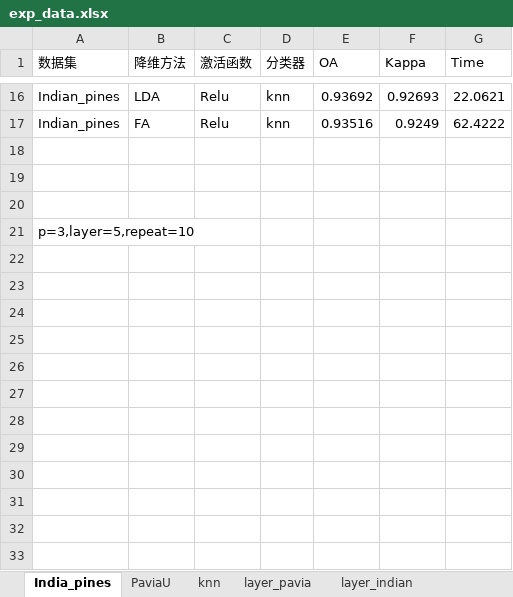
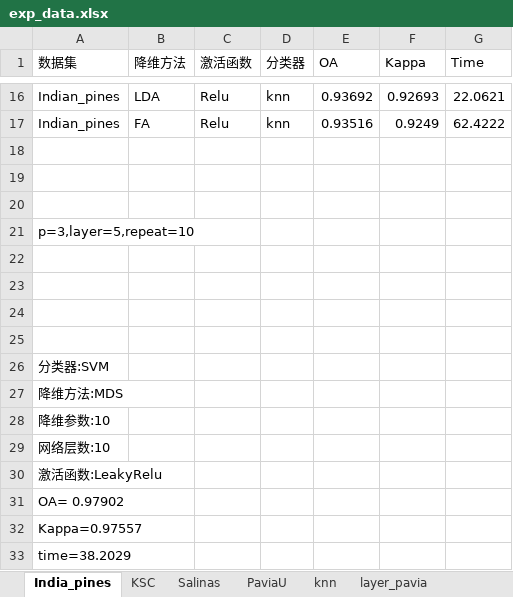
Before and after one commit to YueRP/HSIC_RPNet, an Excel workbook: exp_data.xlsx, sheet India_pines, drawn as a sheet; only a part is shown, gaps mark what is left out; values as stored, in another font and other column widths than the file's, no borders; charts and pictures not drawn; the diff names each change by its address in the sheet, - before the commit and + after, or states it on an @@ line.

```diff
--- a/exp_data.xlsx (sheet India_pines)
+++ b/exp_data.xlsx (sheet India_pines)
+sheet tab: KSC
+sheet tab: Salinas
+row 22: (empty)
+row 23: (empty)
+row 24: (empty)
+row 25: (empty)
+row 26: 分类器:SVM
+row 27: 降维方法:MDS
+row 28: 降维参数:10
+row 29: 网络层数:10
+row 30: 激活函数:LeakyRelu
+row 31: OA= 0.97902
+row 32: Kappa=0.97557
+row 33: time=38.2029
```
Also changed, not shown: other sheet tabs, charts or pictures, 16 other files.
